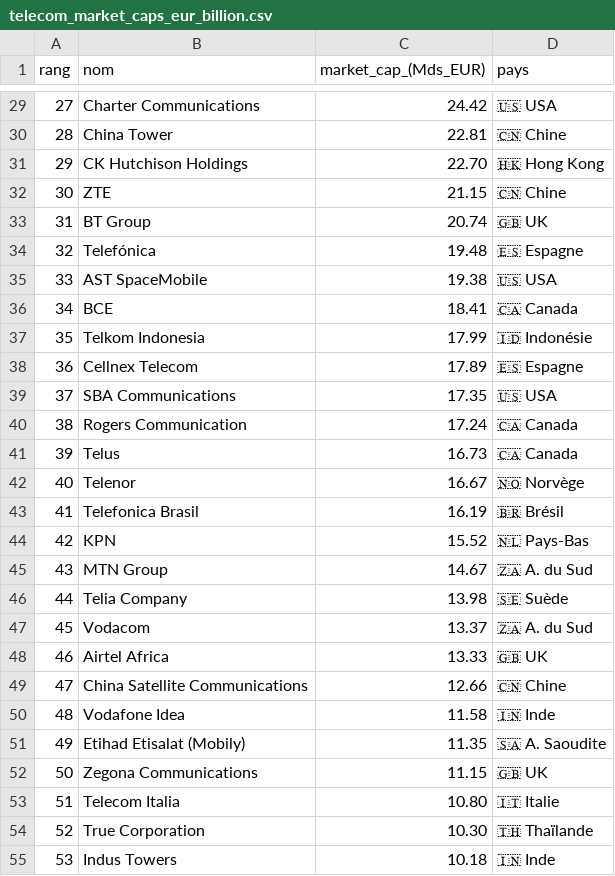
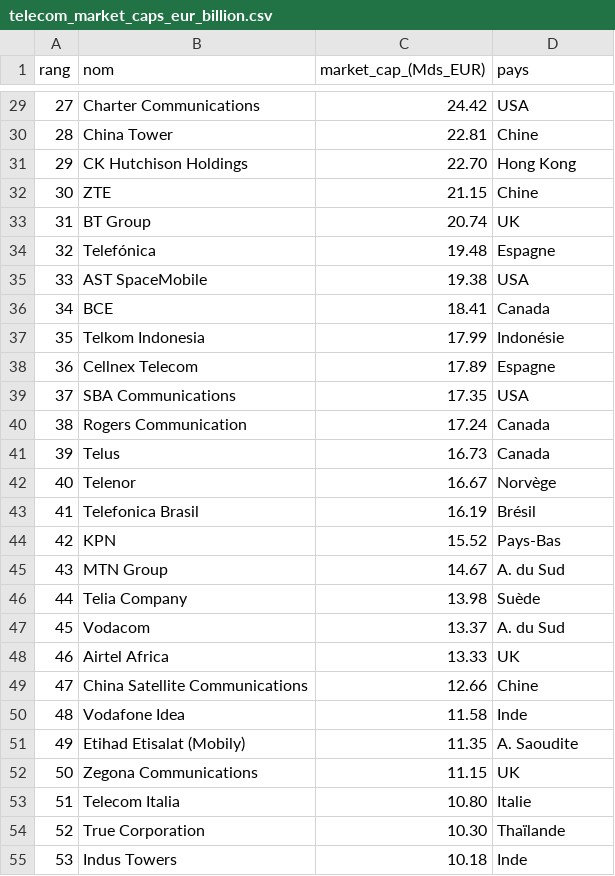
Before and after one commit to fablamenas/marketcap-telecom-scraping, a CSV file: telecom_market_caps_eur_billion.csv, drawn as a sheet; only a part is shown, gaps mark what is left out; the diff covers the shown part only; the diff names each change by its address in the sheet, - before the commit and + after, or states it on an @@ line.

```diff
--- a/telecom_market_caps_eur_billion.csv
+++ b/telecom_market_caps_eur_billion.csv
-D29 (pays): 🇺🇸 USA
+D29 (pays): USA
-D30 (pays): 🇨🇳 Chine
+D30 (pays): Chine
-D31 (pays): 🇭🇰 Hong Kong
+D31 (pays): Hong Kong
-D32 (pays): 🇨🇳 Chine
+D32 (pays): Chine
-D33 (pays): 🇬🇧 UK
+D33 (pays): UK
-D34 (pays): 🇪🇸 Espagne
+D34 (pays): Espagne
-D35 (pays): 🇺🇸 USA
+D35 (pays): USA
-D36 (pays): 🇨🇦 Canada
+D36 (pays): Canada
-D37 (pays): 🇮🇩 Indonésie
+D37 (pays): Indonésie
-D38 (pays): 🇪🇸 Espagne
+D38 (pays): Espagne
-D39 (pays): 🇺🇸 USA
+D39 (pays): USA
-D40:D41 (pays): 🇨🇦 Canada
+D40:D41 (pays): Canada
-D42 (pays): 🇳🇴 Norvège
+D42 (pays): Norvège
-D43 (pays): 🇧🇷 Brésil
+D43 (pays): Brésil
-D44 (pays): 🇳🇱 Pays-Bas
+D44 (pays): Pays-Bas
-D45 (pays): 🇿🇦 A. du Sud
+D45 (pays): A. du Sud
-D46 (pays): 🇸🇪 Suède
+D46 (pays): Suède
-D47 (pays): 🇿🇦 A. du Sud
+D47 (pays): A. du Sud
-D48 (pays): 🇬🇧 UK
+D48 (pays): UK
-D49 (pays): 🇨🇳 Chine
+D49 (pays): Chine
-D50 (pays): 🇮🇳 Inde
+D50 (pays): Inde
-D51 (pays): 🇸🇦 A. Saoudite
+D51 (pays): A. Saoudite
-D52 (pays): 🇬🇧 UK
+D52 (pays): UK
-D53 (pays): 🇮🇹 Italie
+D53 (pays): Italie
-D54 (pays): 🇹🇭 Thaïlande
+D54 (pays): Thaïlande
-D55 (pays): 🇮🇳 Inde
+D55 (pays): Inde
```
Also changed, not shown: 168 edited cells elsewhere in this file.
